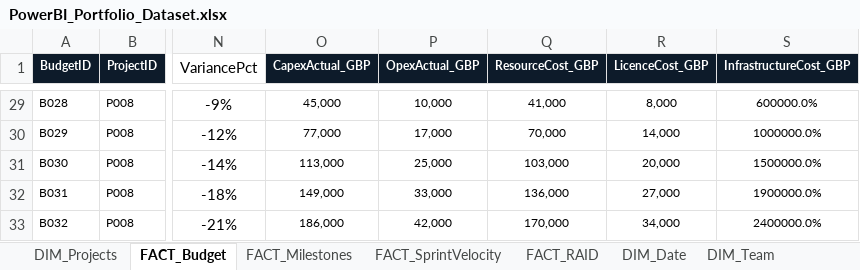
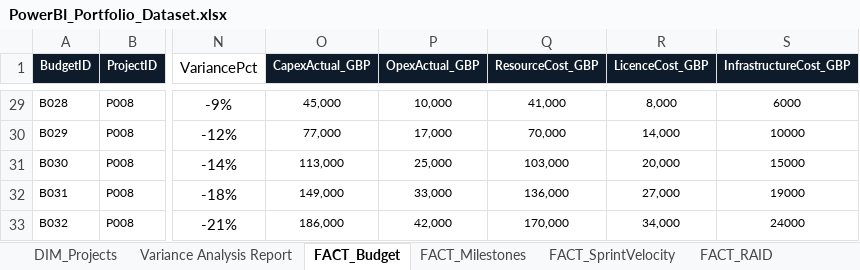
Before and after one commit to arif222k/ecs-portfolio-powerbi-dashboard, an Excel workbook: PowerBI_Portfolio_Dataset.xlsx, sheet FACT_Budget, drawn as a sheet; only a part is shown, gaps mark what is left out; values as stored, in another font and other column widths than the file's, no borders; the diff covers the shown part only; the diff names each change by its address in the sheet, - before the commit and + after, or states it on an @@ line.

```diff
--- a/PowerBI_Portfolio_Dataset.xlsx (sheet FACT_Budget)
+++ b/PowerBI_Portfolio_Dataset.xlsx (sheet FACT_Budget)
+sheet tab: Variance Analysis Report
-S29 (InfrastructureCost_GBP): 600000.0%
+S29 (InfrastructureCost_GBP): 6000
-S30 (InfrastructureCost_GBP): 1000000.0%
+S30 (InfrastructureCost_GBP): 10000
-S31 (InfrastructureCost_GBP): 1500000.0%
+S31 (InfrastructureCost_GBP): 15000
-S32 (InfrastructureCost_GBP): 1900000.0%
+S32 (InfrastructureCost_GBP): 19000
-S33 (InfrastructureCost_GBP): 2400000.0%
+S33 (InfrastructureCost_GBP): 24000
```
Also changed, not shown: 27 edited cells elsewhere in this sheet, formulas that keep their value, 2 other files.
